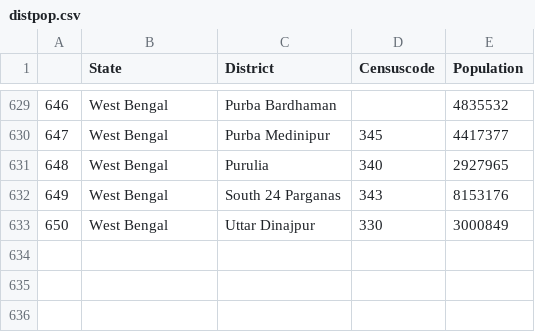
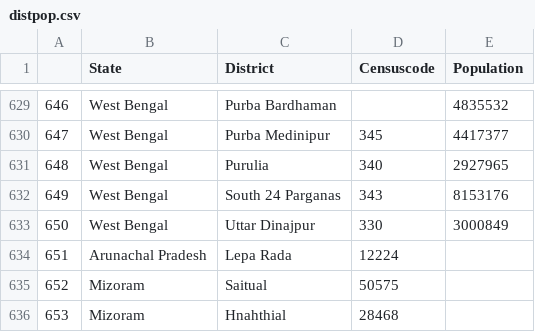
Before and after one commit to kaustuvchatterjee/covid, a CSV file: distpop.csv, drawn as a sheet; only a part is shown, gaps mark what is left out; the diff names each change by its address in the sheet, - before the commit and + after, or states it on an @@ line.

Commit message:
Update distpop.csv

```diff
--- a/distpop.csv
+++ b/distpop.csv
+row 634: 651 | Arunachal Pradesh | Lepa Rada | 12224
+row 635: 652 | Mizoram | Saitual | 50575
+row 636: 653 | Mizoram | Hnahthial | 28468
```
